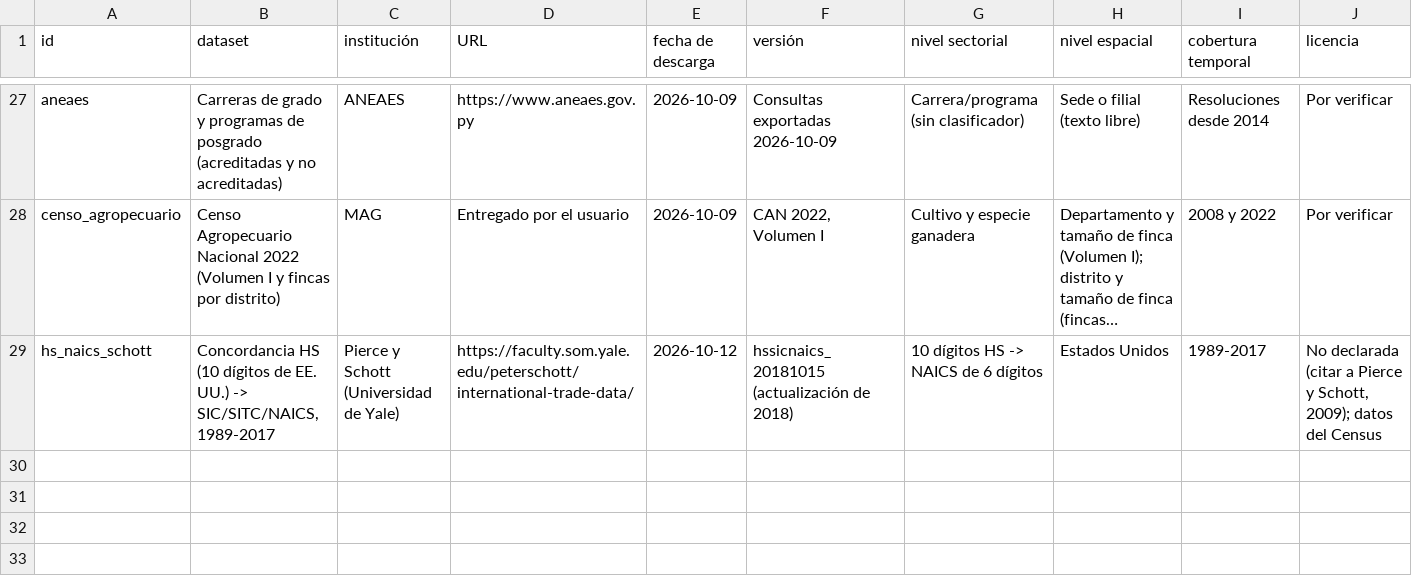
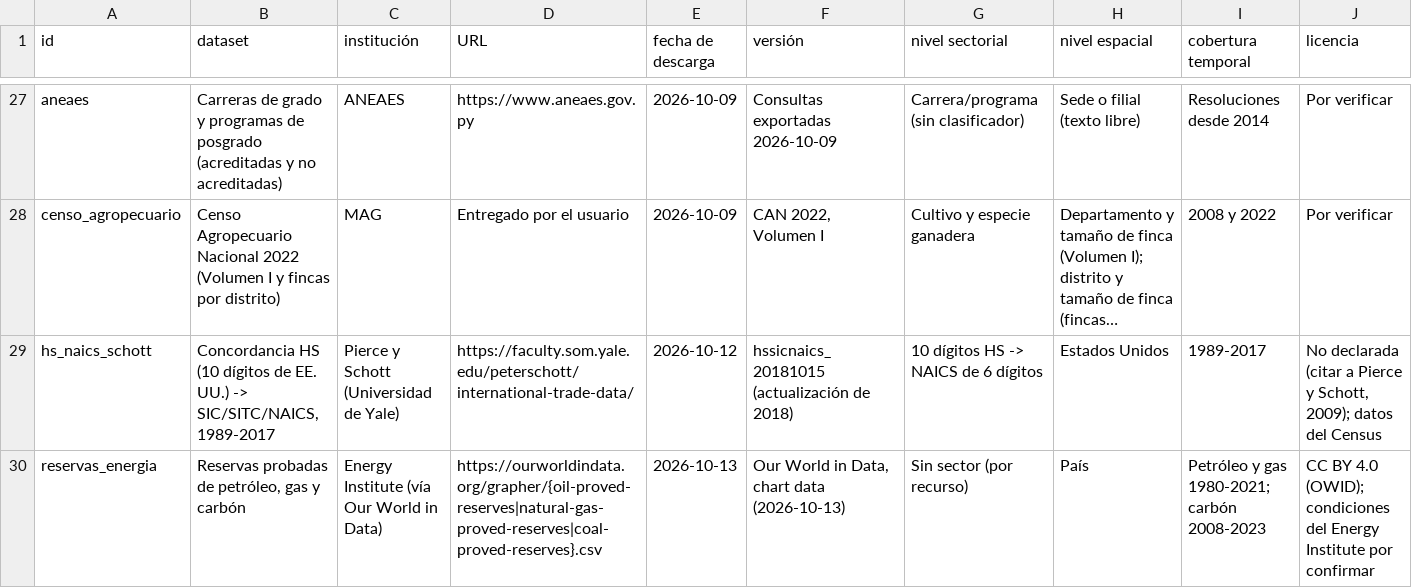
Before and after one commit to joaquinsostoa-sudo/tape, a CSV file: data/fuentes.csv, drawn as a sheet; only a part is shown, gaps mark what is left out; long unchanged cells end in …; rows hold the shown columns only; the diff names each change by its address in the sheet, - before the commit and + after, or states it on an @@ line.

```diff
--- a/data/fuentes.csv
+++ b/data/fuentes.csv
+row 30: reservas_energia | Reservas probadas de petróleo, gas y carbón | Energy Institute (vía Our World in Data) | https://ourworldindata.org/grapher/{oil-proved-reserves|natural-gas-proved-reserves|coal-proved-reserves}.csv | 2026-10-13 | Our World in Data, chart data (2026-10-13) | Sin sector (por recurso) | País | Petróleo y gas 1980-2021; carbón 2008-2023 | CC BY 4.0 (OWID); condiciones del Energy Institute por confirmar
```
Also changed, not shown: 7 other files.
